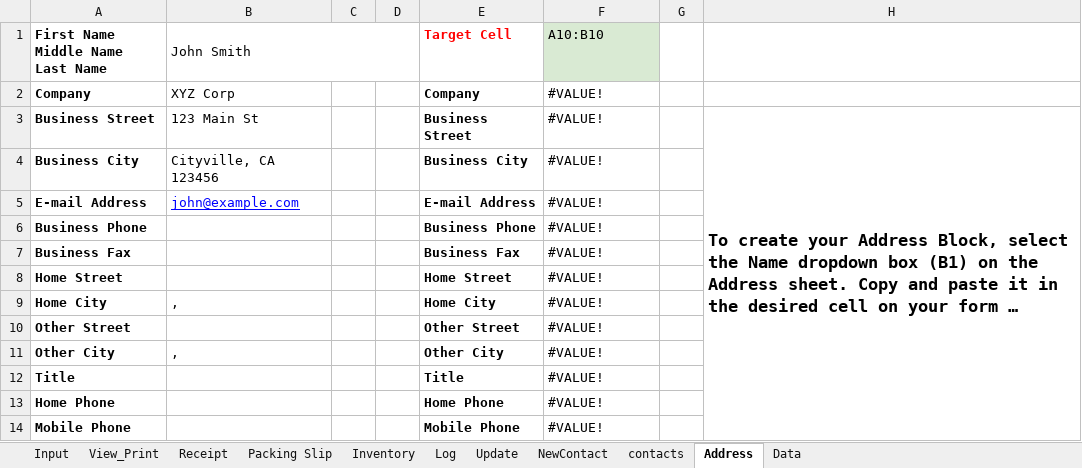
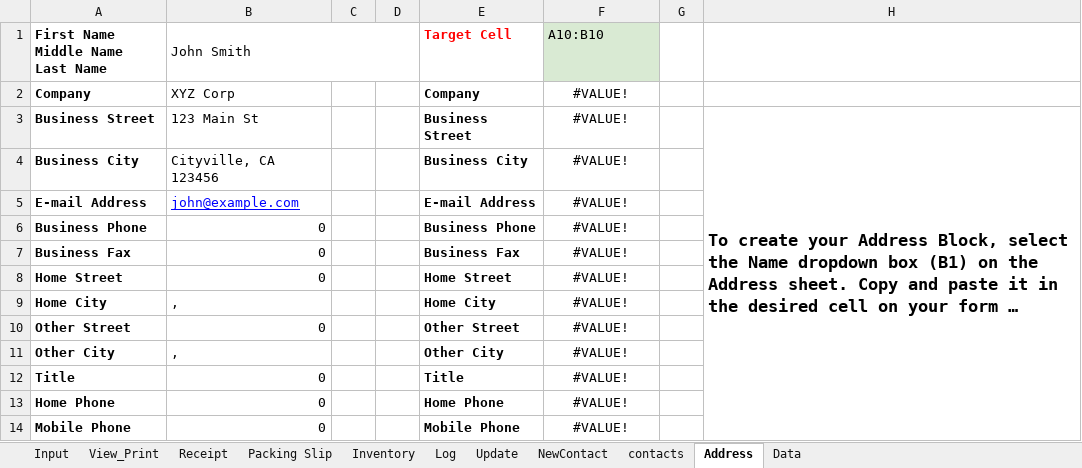
Before and after one commit to DataMateApp/DataMateApp.github.io, an Excel workbook: INVOICE_INVENTORY.xlsx, sheet Address, drawn as a sheet; long unchanged cells end in …; values as stored, in another font and other column widths than the file's, no borders; charts and pictures not drawn; the diff names each change by its address in the sheet, - before the commit and + after, or states it on an @@ line.

```diff
--- a/INVOICE_INVENTORY.xlsx (sheet Address)
+++ b/INVOICE_INVENTORY.xlsx (sheet Address)
-F2:F14 alignment: left
+F2:F14 alignment: center
-B6:B8 (John Smith): (empty)
+B6:B8 (John Smith): 0
-B10 (John Smith): (empty)
+B10 (John Smith): 0
-B12:B14 (John Smith): (empty)
+B12:B14 (John Smith): 0
```
Also changed, not shown: sheet Inventory, sheet View_Print, sheet Receipt, sheet Packing Slip, sheet Input, sheet Log, formulas that keep their value, charts or pictures.
